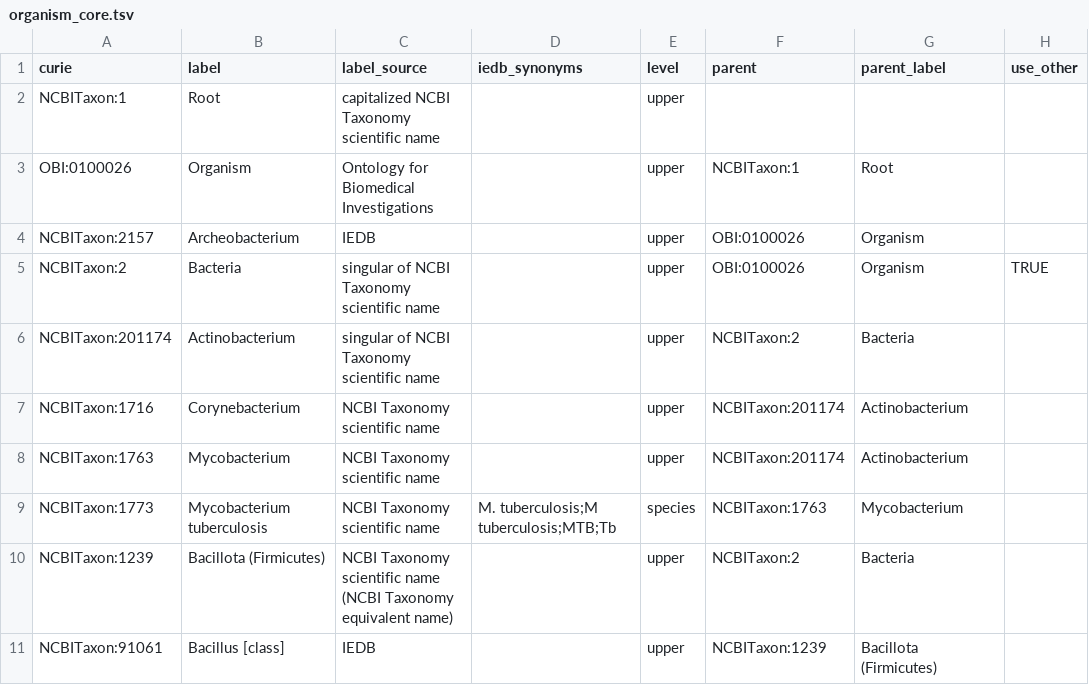
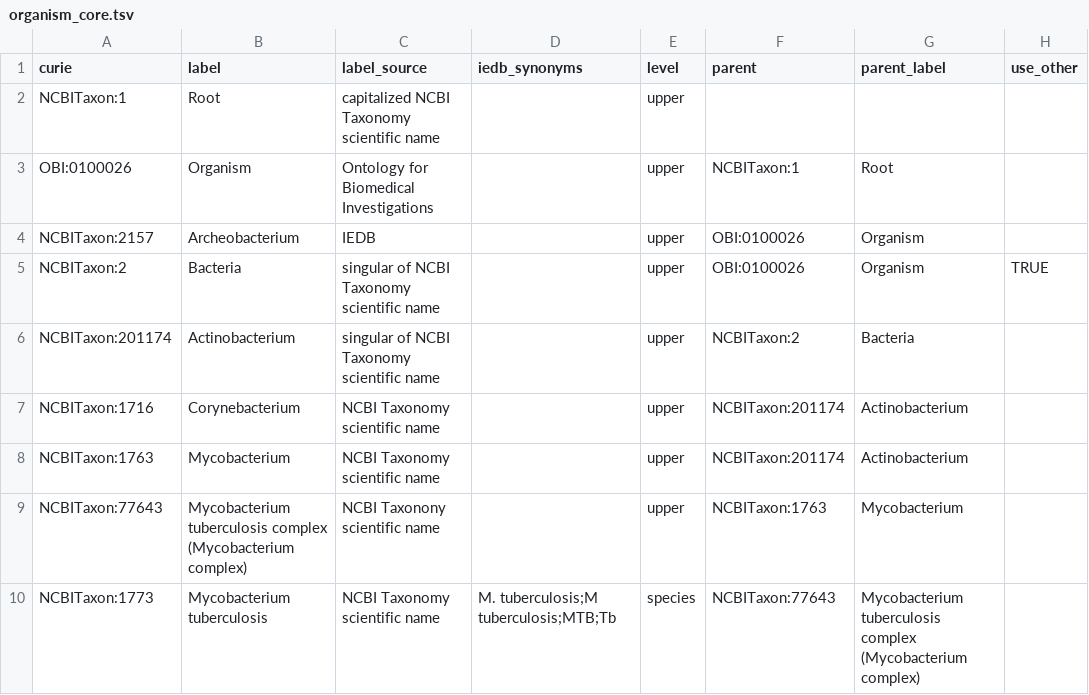
Before and after one commit to IEDB/arborist, a TSV file: src/organism_core.tsv, drawn as a sheet; only a part is shown; the shorter side is filled out with more unchanged rows; the diff covers the shown part only.

Commit message:
Randi's changes from 2023-08-07

```diff
--- a/src/organism_core.tsv
+++ b/src/organism_core.tsv
@@ -8,2 +8,3 @@ NCBITaxon:1716	Corynebacterium	NCBI Taxonomy scientific name		upper	NCBITaxon:20
 NCBITaxon:1763	Mycobacterium	NCBI Taxonomy scientific name		upper	NCBITaxon:201174	Actinobacterium	
-NCBITaxon:1773	Mycobacterium tuberculosis	NCBI Taxonomy scientific name	M. tuberculosis;M tuberculosis;MTB;Tb	species	NCBITaxon:1763	Mycobacterium	
+NCBITaxon:77643	Mycobacterium tuberculosis complex (Mycobacterium complex)	NCBI Taxonony scientific name		upper	NCBITaxon:1763	Mycobacterium	
+NCBITaxon:1773	Mycobacterium tuberculosis	NCBI Taxonomy scientific name	M. tuberculosis;M tuberculosis;MTB;Tb	species	NCBITaxon:77643	Mycobacterium tuberculosis complex (Mycobacterium complex)	
```
Also changed, not shown: 11 added rows, 3 removed rows and 1 moved row elsewhere in this file.
